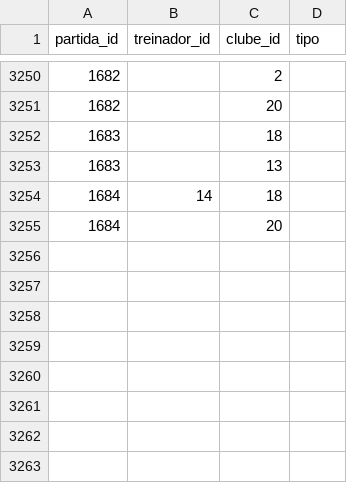
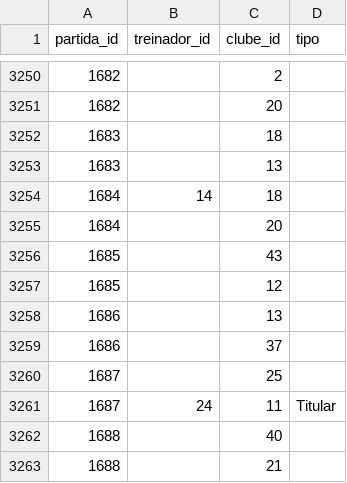
Before and after one commit to shinzatokazuya/kamusari, a CSV file: novo_bd1971_robusto/output_csvs/treinadores_em_partida.csv, drawn as a sheet; only a part is shown, gaps mark what is left out.

```diff
--- a/novo_bd1971_robusto/output_csvs/treinadores_em_partida.csv
+++ b/novo_bd1971_robusto/output_csvs/treinadores_em_partida.csv
@@ -3255 +3255,9 @@ partida_id,treinador_id,clube_id,tipo
 1684,,20,
+1685,,43,
+1685,,12,
+1686,,13,
+1686,,37,
+1687,,25,
+1687,24,11,Titular
+1688,,40,
+1688,,21,
```
Also changed, not shown: novo_bd1971_robusto/output_csvs/arbitros_em_partida.csv, novo_bd1971_robusto/output_csvs/eventos_partida.csv, 3 other files.
